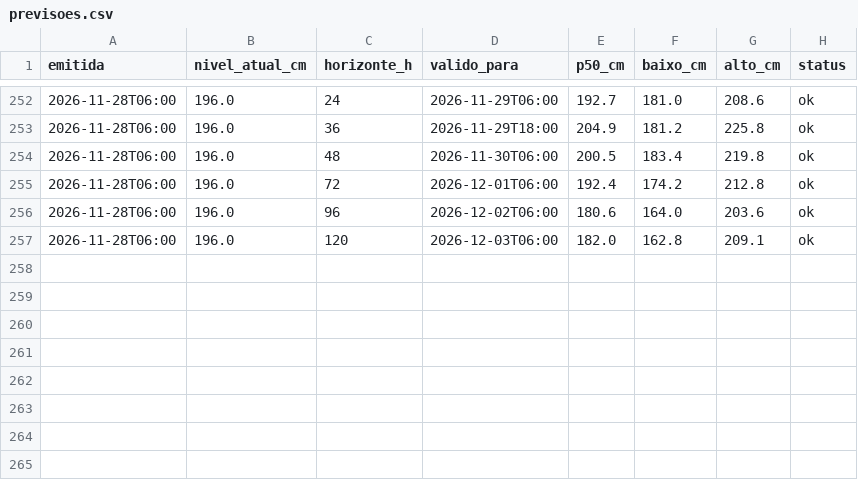
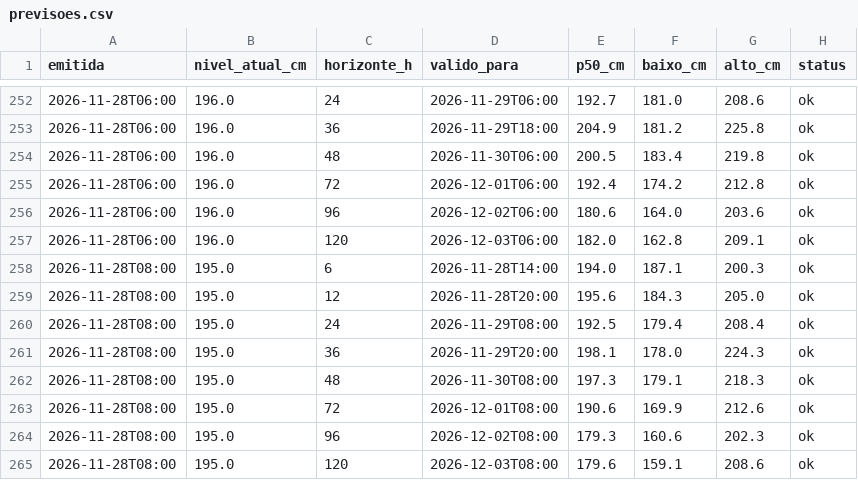
Before and after one commit to EduardoAzevedoo/rio-doce-monitor, a CSV file: data/previsoes.csv, drawn as a sheet; only a part is shown, gaps mark what is left out.

```diff
--- a/data/previsoes.csv
+++ b/data/previsoes.csv
@@ -257 +257,9 @@ emitida,nivel_atual_cm,horizonte_h,valido_para,p50_cm,baixo_cm,alto_cm,status
 2026-11-28T06:00,196.0,120,2026-12-03T06:00,182.0,162.8,209.1,ok
+2026-11-28T08:00,195.0,6,2026-11-28T14:00,194.0,187.1,200.3,ok
+2026-11-28T08:00,195.0,12,2026-11-28T20:00,195.6,184.3,205.0,ok
+2026-11-28T08:00,195.0,24,2026-11-29T08:00,192.5,179.4,208.4,ok
+2026-11-28T08:00,195.0,36,2026-11-29T20:00,198.1,178.0,224.3,ok
+2026-11-28T08:00,195.0,48,2026-11-30T08:00,197.3,179.1,218.3,ok
+2026-11-28T08:00,195.0,72,2026-12-01T08:00,190.6,169.9,212.6,ok
+2026-11-28T08:00,195.0,96,2026-12-02T08:00,179.3,160.6,202.3,ok
+2026-11-28T08:00,195.0,120,2026-12-03T08:00,179.6,159.1,208.6,ok
```
Also changed, not shown: data/execucoes.csv, data/leituras_gv.csv, 1 other file.
